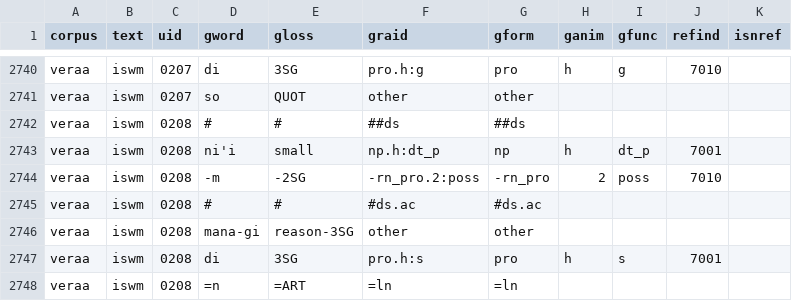
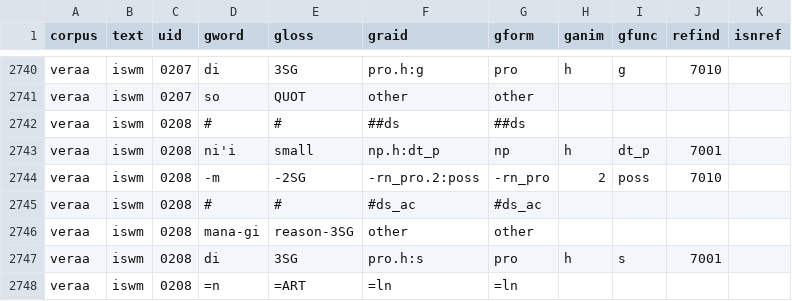
Before and after one commit to Multi-CAST/mcveraa, a TSV file: cldf/media/mc_veraa_iswm.tsv, drawn as a sheet; only a part is shown, gaps mark what is left out.

```diff
--- a/cldf/media/mc_veraa_iswm.tsv
+++ b/cldf/media/mc_veraa_iswm.tsv
@@ -2744,3 +2744,3 @@ veraa	iswm	0208	ni'i	small	np.h:dt_p	np	h	dt_p	7001
 veraa	iswm	0208	-m	-2SG	-rn_pro.2:poss	-rn_pro	2	poss	7010	
-veraa	iswm	0208	#	#	#ds.ac	#ds.ac				
+veraa	iswm	0208	#	#	#ds_ac	#ds_ac				
 veraa	iswm	0208	mana-gi	reason-3SG	other	other				
```
Also changed, not shown: cldf/texts.csv, 18 other files.
